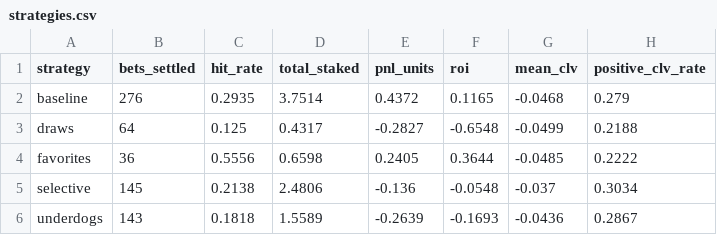
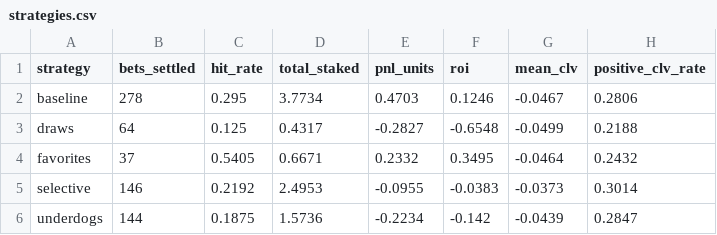
Before and after one commit to JonahXA/closingline, a CSV file: paper/strategies.csv, drawn as a sheet.

```diff
--- a/paper/strategies.csv
+++ b/paper/strategies.csv
@@ -1,6 +1,6 @@
 strategy,bets_settled,hit_rate,total_staked,pnl_units,roi,mean_clv,positive_clv_rate
-baseline,276,0.2935,3.7514,0.4372,0.1165,-0.0468,0.279
+baseline,278,0.295,3.7734,0.4703,0.1246,-0.0467,0.2806
 draws,64,0.125,0.4317,-0.2827,-0.6548,-0.0499,0.2188
-favorites,36,0.5556,0.6598,0.2405,0.3644,-0.0485,0.2222
-selective,145,0.2138,2.4806,-0.136,-0.0548,-0.037,0.3034
-underdogs,143,0.1818,1.5589,-0.2639,-0.1693,-0.0436,0.2867
+favorites,37,0.5405,0.6671,0.2332,0.3495,-0.0464,0.2432
+selective,146,0.2192,2.4953,-0.0955,-0.0383,-0.0373,0.3014
+underdogs,144,0.1875,1.5736,-0.2234,-0.142,-0.0439,0.2847
```
Also changed, not shown: paper/settled.csv, reports/scorecard.csv, 3 other files.
